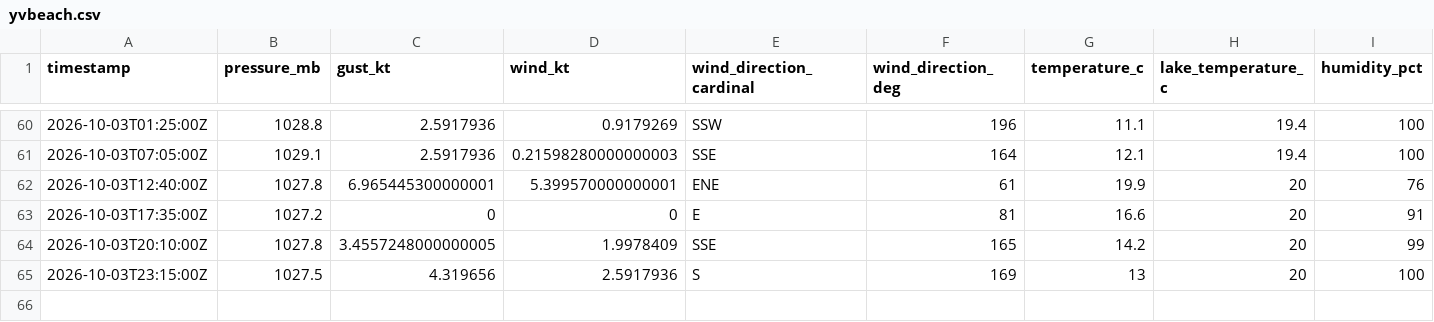
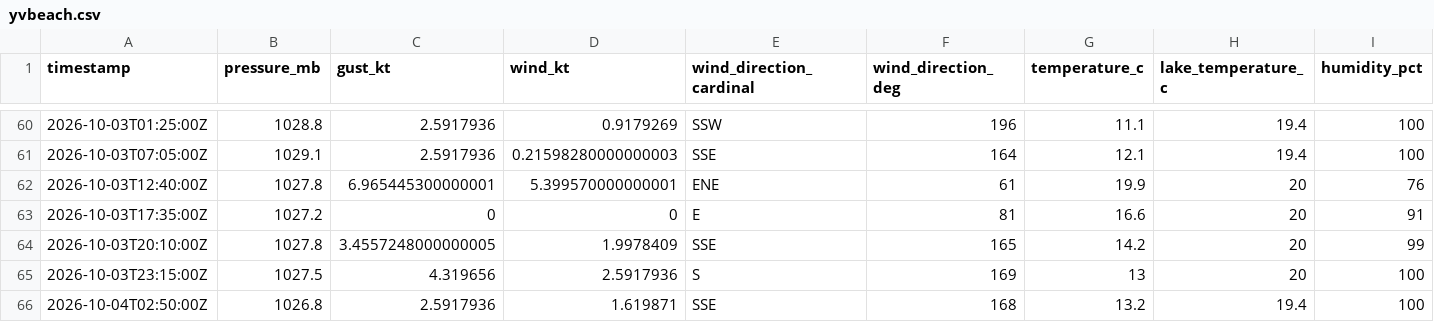
Before and after one commit to marcburri/kite-weather, a CSV file: data/yvbeach.csv, drawn as a sheet; only a part is shown, gaps mark what is left out; rows hold the shown columns only; the diff names each change by its address in the sheet, - before the commit and + after, or states it on an @@ line.

```diff
--- a/data/yvbeach.csv
+++ b/data/yvbeach.csv
+row 66: 2026-10-04T02:50:00Z | 1026.8 | 2.5917936 | 1.619871 | SSE | 168 | 13.2 | 19.4 | 100
```
Also changed, not shown: data/silvaplana.csv.
